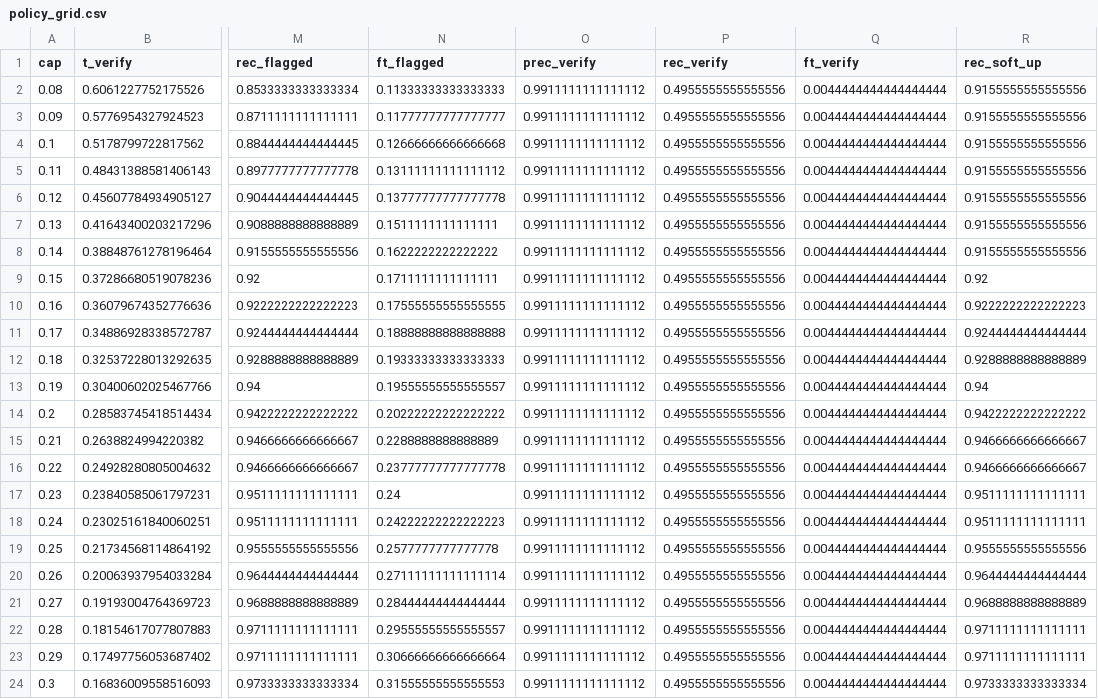
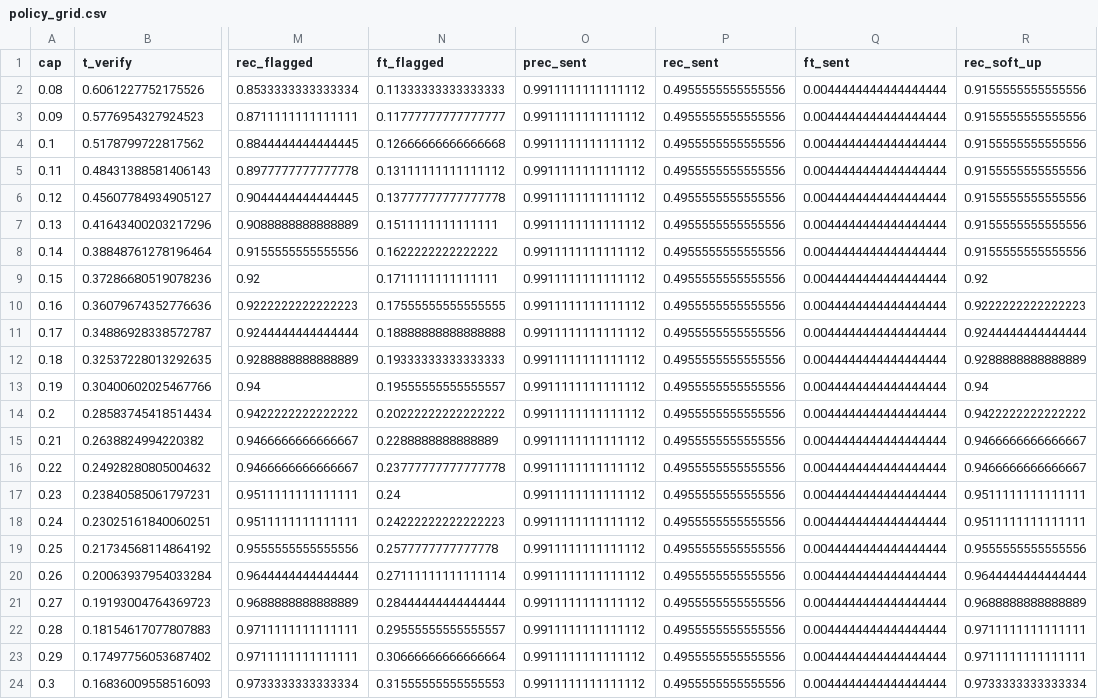
Before and after one commit to Alexd2004/industry-hackathon-lab, a CSV file: Case 5 - Autonomous Teen-vs-Adult Behavior Signal Agent/results/policy_grid.csv, drawn as a sheet; only a part is shown, gaps mark what is left out; the diff names each change by its address in the sheet, - before the commit and + after, or states it on an @@ line.

```diff
--- a/Case 5 - Autonomous Teen-vs-Adult Behavior Signal Agent/results/policy_grid.csv
+++ b/Case 5 - Autonomous Teen-vs-Adult Behavior Signal Agent/results/policy_grid.csv
-O1: prec_verify
+O1: prec_sent
-P1: rec_verify
+P1: rec_sent
-Q1: ft_verify
+Q1: ft_sent
```
Also changed, not shown: 13 other files.
